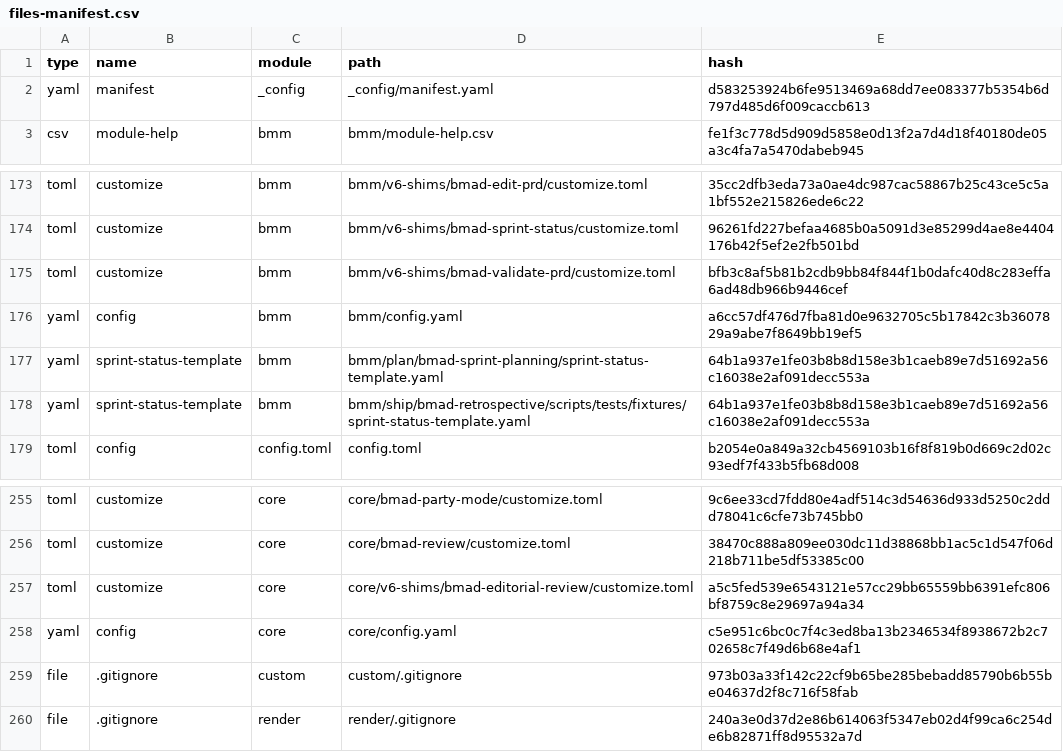
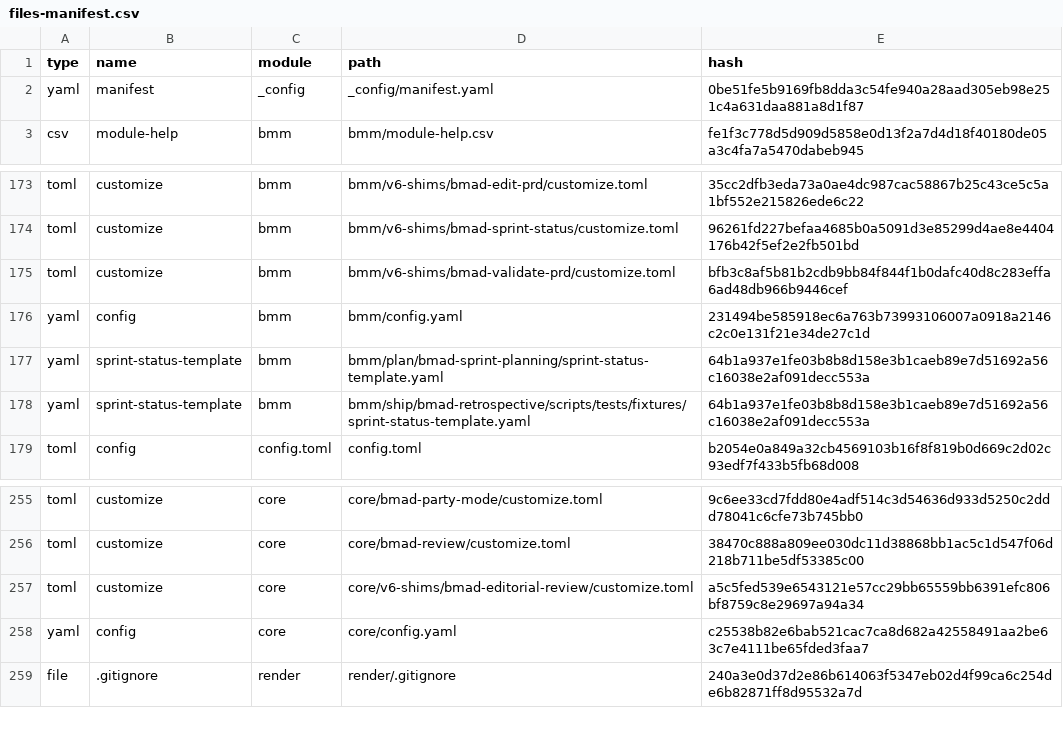
Before and after one commit to altexsoft-dmytro-novyk/workplace, a CSV file: _bmad/_config/files-manifest.csv, drawn as a sheet; only a part is shown, gaps mark what is left out.

Commit message:
update configs

```diff
--- a/_bmad/_config/files-manifest.csv
+++ b/_bmad/_config/files-manifest.csv
@@ -1,3 +1,3 @@
 type,name,module,path,hash
-"yaml","manifest","_config","_config/manifest.yaml","d583253924b6fe9513469a68dd7ee083377b5354b6d797d485d6f009caccb613"
+"yaml","manifest","_config","_config/manifest.yaml","0be51fe5b9169fb8dda3c54fe940a28aad305eb98e251c4a631daa881a8d1f87"
 "csv","module-help","bmm","bmm/module-help.csv","fe1f3c778d5d909d5858e0d13f2a7d4d18f40180de05a3c4fa7a5470dabeb945"
@@ -175,3 +175,3 @@ type,name,module,path,hash
 "toml","customize","bmm","bmm/v6-shims/bmad-validate-prd/customize.toml","bfb3c8af5b81b2cdb9bb84f844f1b0dafc40d8c283effa6ad48db966b9446cef"
-"yaml","config","bmm","bmm/config.yaml","a6cc57df476d7fba81d0e9632705c5b17842c3b3607829a9abe7f8649bb19ef5"
+"yaml","config","bmm","bmm/config.yaml","231494be585918ec6a763b73993106007a0918a2146c2c0e131f21e34de27c1d"
 "yaml","sprint-status-template","bmm","bmm/plan/bmad-sprint-planning/sprint-status-template.yaml","64b1a937e1fe03b8b8d158e3b1caeb89e7d51692a56c16038e2af091decc553a"
@@ -257,4 +257,3 @@ type,name,module,path,hash
 "toml","customize","core","core/v6-shims/bmad-editorial-review/customize.toml","a5c5fed539e6543121e57cc29bb65559bb6391efc806bf8759c8e29697a94a34"
-"yaml","config","core","core/config.yaml","c5e951c6bc0c7f4c3ed8ba13b2346534f8938672b2c702658c7f49d6b68e4af1"
-"file",".gitignore","custom","custom/.gitignore","973b03a33f142c22cf9b65be285bebadd85790b6b55be04637d2f8c716f58fab"
+"yaml","config","core","core/config.yaml","c25538b82e6bab521cac7ca8d682a42558491aa2be63c7e4111be65fded3faa7"
 "file",".gitignore","render","render/.gitignore","240a3e0d37d2e86b614063f5347eb02d4f99ca6c254de6b82871ff8d95532a7d"
```
Also changed, not shown: 6 other files.
